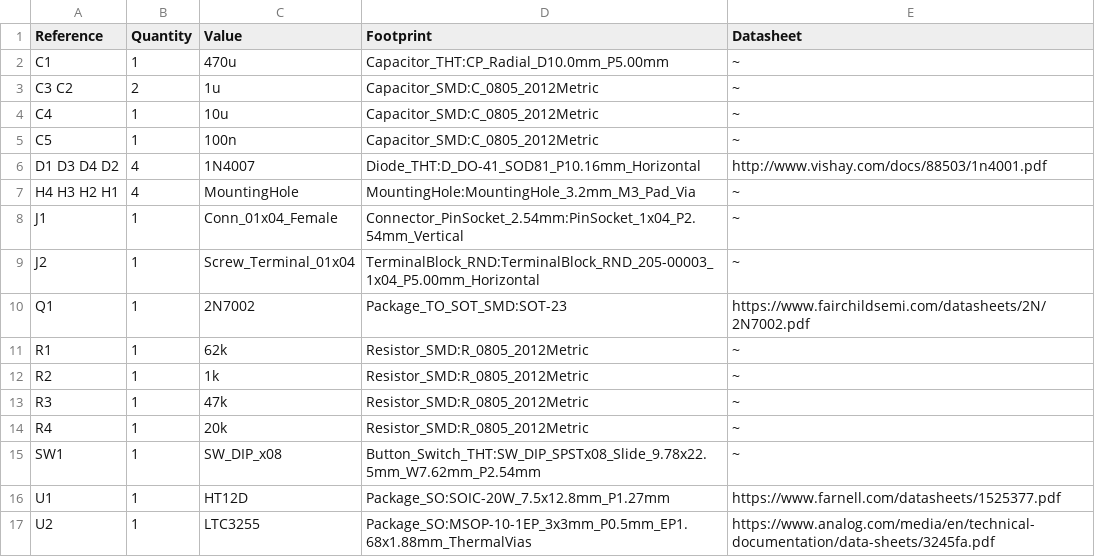
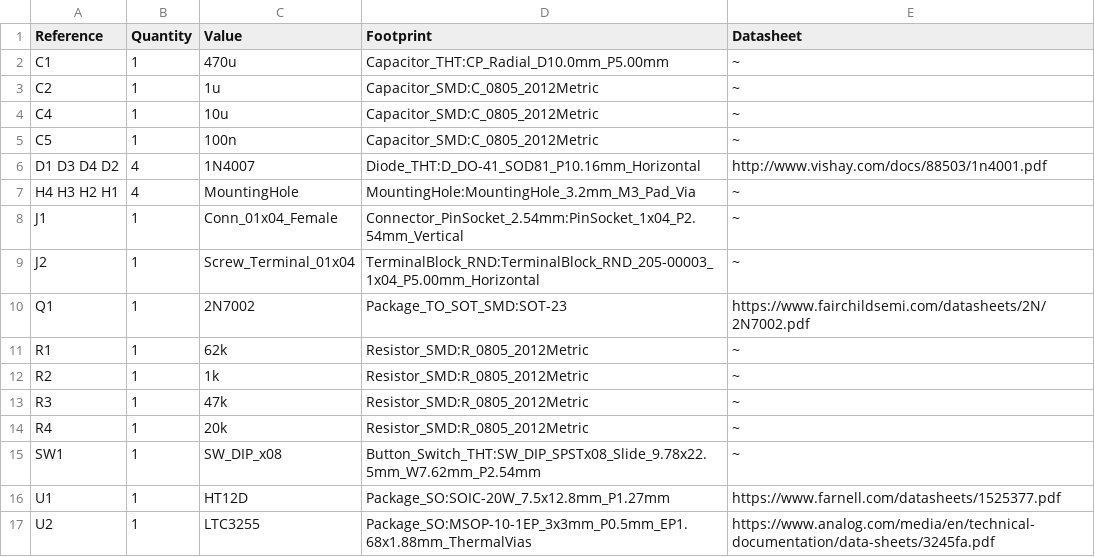
Before and after one commit to G-Pereira/garage_receiver, a CSV file: garage_receiver.csv, drawn as a sheet.

```diff
--- a/garage_receiver.csv
+++ b/garage_receiver.csv
@@ -2,3 +2,3 @@ Reference, Quantity, Value, Footprint, Datasheet
 C1 ,1,"470u","Capacitor_THT:CP_Radial_D10.0mm_P5.00mm","~"
-C3 C2 ,2,"1u","Capacitor_SMD:C_0805_2012Metric","~"
+C2 ,1,"1u","Capacitor_SMD:C_0805_2012Metric","~"
 C4 ,1,"10u","Capacitor_SMD:C_0805_2012Metric","~"
```
Also changed, not shown: 11 other files.
